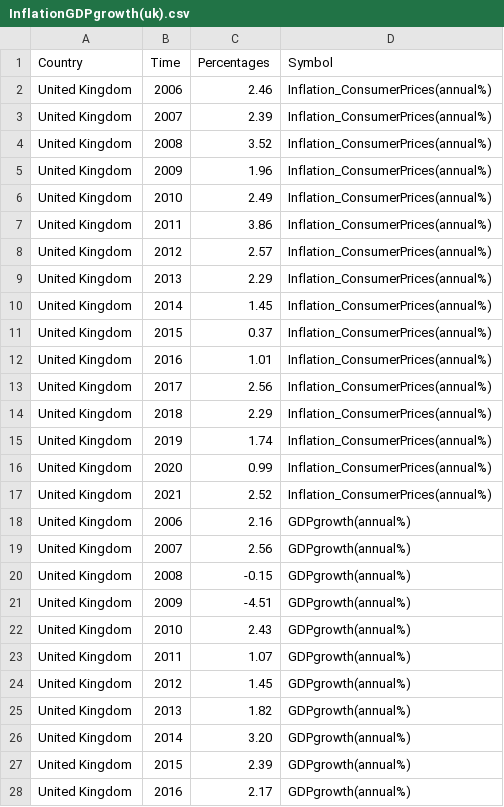
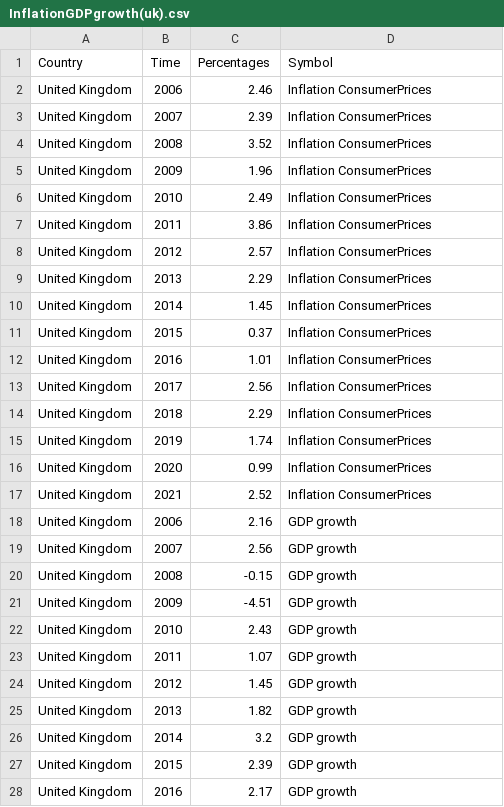
Before and after one commit to nikiconst/nikiconst.github.io, a CSV file: InflationGDPgrowth(uk).csv, drawn as a sheet; only a part is shown; the diff covers the shown part only.

Commit message:
edited

```diff
--- a/InflationGDPgrowth(uk).csv
+++ b/InflationGDPgrowth(uk).csv
@@ -1,28 +1,28 @@
 Country ,Time,Percentages,Symbol
-United Kingdom,2006,2.46,Inflation_ConsumerPrices(annual%)
-United Kingdom,2007,2.39,Inflation_ConsumerPrices(annual%)
-United Kingdom,2008,3.52,Inflation_ConsumerPrices(annual%)
-United Kingdom,2009,1.96,Inflation_ConsumerPrices(annual%)
-United Kingdom,2010,2.49,Inflation_ConsumerPrices(annual%)
-United Kingdom,2011,3.86,Inflation_ConsumerPrices(annual%)
-United Kingdom,2012,2.57,Inflation_ConsumerPrices(annual%)
-United Kingdom,2013,2.29,Inflation_ConsumerPrices(annual%)
-United Kingdom,2014,1.45,Inflation_ConsumerPrices(annual%)
-United Kingdom,2015,0.37,Inflation_ConsumerPrices(annual%)
-United Kingdom,2016,1.01,Inflation_ConsumerPrices(annual%)
-United Kingdom,2017,2.56,Inflation_ConsumerPrices(annual%)
-United Kingdom,2018,2.29,Inflation_ConsumerPrices(annual%)
-United Kingdom,2019,1.74,Inflation_ConsumerPrices(annual%)
-United Kingdom,2020,0.99,Inflation_ConsumerPrices(annual%)
-United Kingdom,2021,2.52,Inflation_ConsumerPrices(annual%)
-United Kingdom,2006,2.16,GDPgrowth(annual%)
-United Kingdom,2007,2.56,GDPgrowth(annual%)
-United Kingdom,2008,-0.15,GDPgrowth(annual%)
-United Kingdom,2009,-4.51,GDPgrowth(annual%)
-United Kingdom,2010,2.43,GDPgrowth(annual%)
-United Kingdom,2011,1.07,GDPgrowth(annual%)
-United Kingdom,2012,1.45,GDPgrowth(annual%)
-United Kingdom,2013,1.82,GDPgrowth(annual%)
-United Kingdom,2014,3.20,GDPgrowth(annual%)
-United Kingdom,2015,2.39,GDPgrowth(annual%)
-United Kingdom,2016,2.17,GDPgrowth(annual%)
+United Kingdom,2006,2.46,Inflation ConsumerPrices
+United Kingdom,2007,2.39,Inflation ConsumerPrices
+United Kingdom,2008,3.52,Inflation ConsumerPrices
+United Kingdom,2009,1.96,Inflation ConsumerPrices
+United Kingdom,2010,2.49,Inflation ConsumerPrices
+United Kingdom,2011,3.86,Inflation ConsumerPrices
+United Kingdom,2012,2.57,Inflation ConsumerPrices
+United Kingdom,2013,2.29,Inflation ConsumerPrices
+United Kingdom,2014,1.45,Inflation ConsumerPrices
+United Kingdom,2015,0.37,Inflation ConsumerPrices
+United Kingdom,2016,1.01,Inflation ConsumerPrices
+United Kingdom,2017,2.56,Inflation ConsumerPrices
+United Kingdom,2018,2.29,Inflation ConsumerPrices
+United Kingdom,2019,1.74,Inflation ConsumerPrices
+United Kingdom,2020,0.99,Inflation ConsumerPrices
+United Kingdom,2021,2.52,Inflation ConsumerPrices
+United Kingdom,2006,2.16,GDP growth
+United Kingdom,2007,2.56,GDP growth
+United Kingdom,2008,-0.15,GDP growth
+United Kingdom,2009,-4.51,GDP growth
+United Kingdom,2010,2.43,GDP growth
+United Kingdom,2011,1.07,GDP growth
+United Kingdom,2012,1.45,GDP growth
+United Kingdom,2013,1.82,GDP growth
+United Kingdom,2014,3.2,GDP growth
+United Kingdom,2015,2.39,GDP growth
+United Kingdom,2016,2.17,GDP growth
```
Also changed, not shown: 6 edited cells elsewhere in this file.
